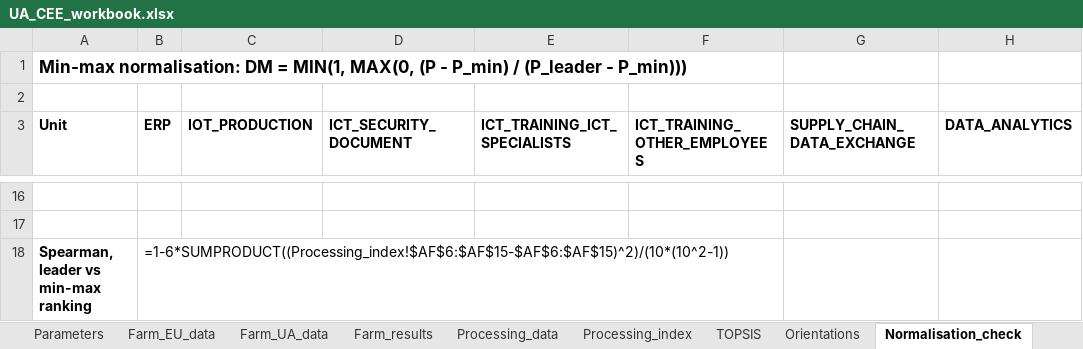
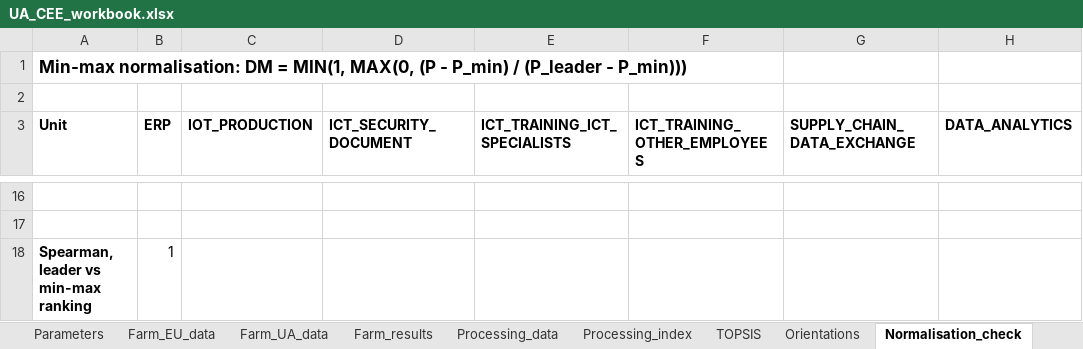
Before and after one commit to DmytroKondratiuk/Ukraine_cee_digital_maturity, an Excel workbook: excel/UA_CEE_workbook.xlsx, sheet Normalisation_check, drawn as a sheet; only a part is shown, gaps mark what is left out; values as stored, in another font and other column widths than the file's, no borders; formulas without a stored value are shown as written; the diff covers the shown part only; the diff names each change by its address in the sheet, - before the commit and + after, or states it on an @@ line.

```diff
--- a/excel/UA_CEE_workbook.xlsx (sheet Normalisation_check)
+++ b/excel/UA_CEE_workbook.xlsx (sheet Normalisation_check)
-B18 (ERP): =1-6*SUMPRODUCT((Processing_index!$AF$6:$AF$15-$AF$6:$AF$15)^2)/(10*(10^2-1))
+B18 (ERP): 1
```
Also changed, not shown: 12 added rows and 12 removed rows elsewhere in this sheet, sheet Sensitivity, sheet Paper_tables, sheet Paper_tables_UA, sheet Farm_results, sheet Processing_index, sheet TOPSIS, 8 more sheets, charts or pictures, 4 other files.
